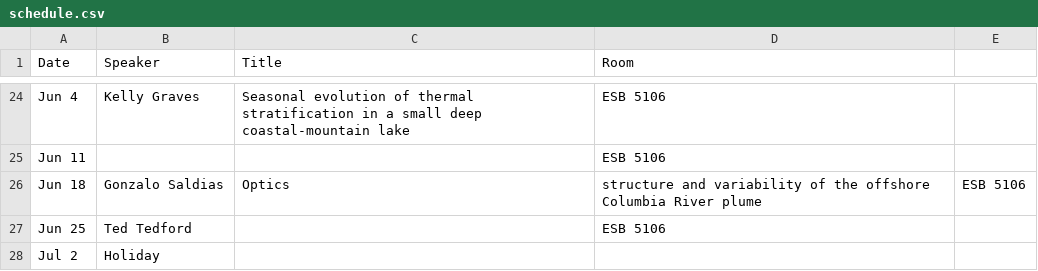
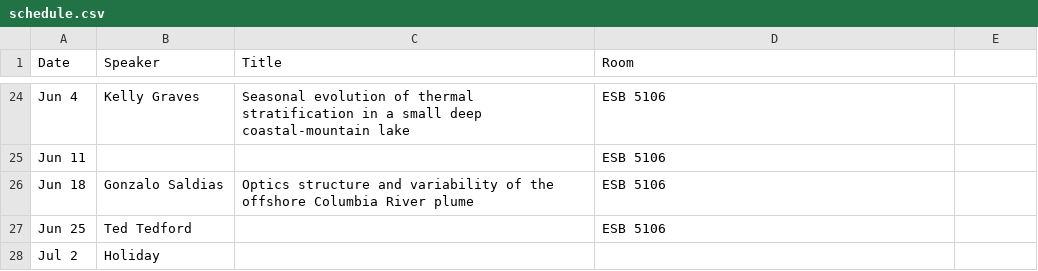
Before and after one commit to danielrobb/phys-ocgy-seminars, a CSV file: schedule.csv, drawn as a sheet; only a part is shown, gaps mark what is left out.

```diff
--- a/schedule.csv
+++ b/schedule.csv
@@ -25,3 +25,3 @@ Jun 4, Kelly Graves, Seasonal evolution of thermal stratification in a small dee
 Jun 11,,, ESB 5106
-Jun 18, Gonzalo Saldias, Optics, structure and variability of the offshore Columbia River plume, ESB 5106
+Jun 18, Gonzalo Saldias, Optics structure and variability of the offshore Columbia River plume, ESB 5106
 Jun 25, Ted Tedford,, ESB 5106
```
Also changed, not shown: 1 other file.
